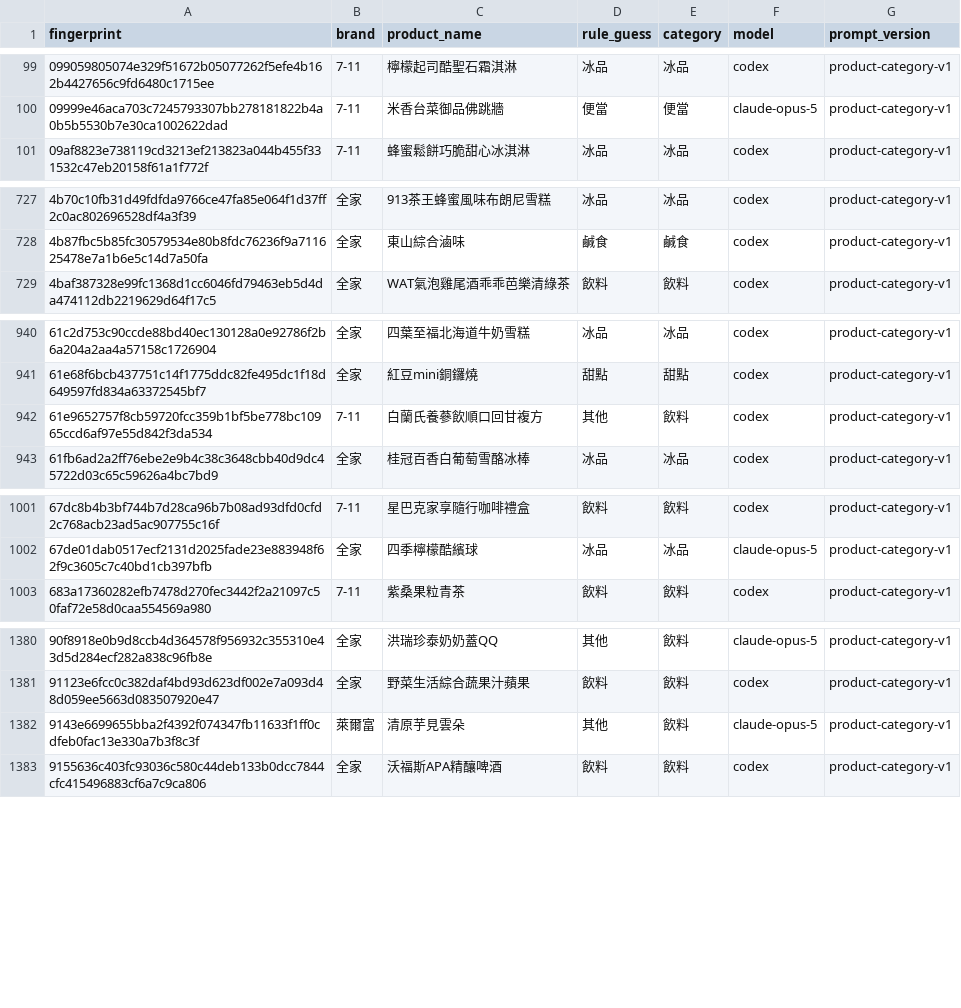
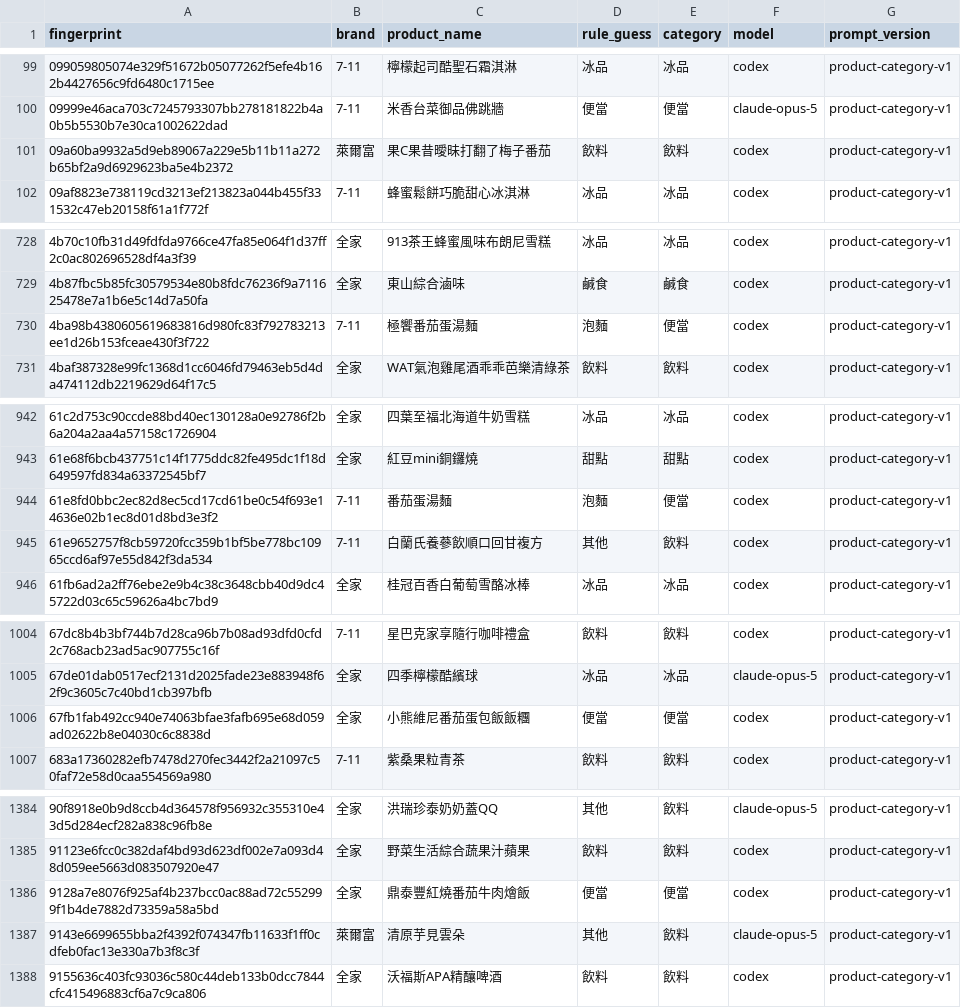
Before and after one commit to YuHsunWang/cvs-radar, a CSV file: data/labels/product_category_labels.csv, drawn as a sheet; only a part is shown, gaps mark what is left out; the diff covers the shown part only.

```diff
--- a/data/labels/product_category_labels.csv
+++ b/data/labels/product_category_labels.csv
@@ -100,2 +100,3 @@
 09999e46aca703c7245793307bb278181822b4a0b5b5530b7e30ca1002622dad,7-11,米香台菜御品佛跳牆,便當,便當,claude-opus-5,product-category-v1
+09a60ba9932a5d9eb89067a229e5b11b11a272b65bf2a9d6929623ba5e4b2372,萊爾富,果C果昔曖昧打翻了梅子番茄,飲料,飲料,codex,product-category-v1
 09af8823e738119cd3213ef213823a044b455f331532c47eb20158f61a1f772f,7-11,蜂蜜鬆餅巧脆甜心冰淇淋,冰品,冰品,codex,product-category-v1
@@ -728,2 +729,3 @@
 4b87fbc5b85fc30579534e80b8fdc76236f9a711625478e7a1b6e5c14d7a50fa,全家,東山綜合滷味,鹹食,鹹食,codex,product-category-v1
+4ba98b4380605619683816d980fc83f792783213ee1d26b153fceae430f3f722,7-11,極饗番茄蛋湯麵,泡麵,便當,codex,product-category-v1
 4baf387328e99fc1368d1cc6046fd79463eb5d4da474112db2219629d64f17c5,全家,WAT氣泡雞尾酒乖乖芭樂清綠茶,飲料,飲料,codex,product-category-v1
@@ -941,2 +943,3 @@
 61e68f6bcb437751c14f1775ddc82fe495dc1f18d649597fd834a63372545bf7,全家,紅豆mini銅鑼燒,甜點,甜點,codex,product-category-v1
+61e8fd0bbc2ec82d8ec5cd17cd61be0c54f693e14636e02b1ec8d01d8bd3e3f2,7-11,番茄蛋湯麵,泡麵,便當,codex,product-category-v1
 61e9652757f8cb59720fcc359b1bf5be778bc10965ccd6af97e55d842f3da534,7-11,白蘭氏養蔘飲順口回甘複方,其他,飲料,codex,product-category-v1
@@ -1002,2 +1005,3 @@
 67de01dab0517ecf2131d2025fade23e883948f62f9c3605c7c40bd1cb397bfb,全家,四季檸檬酷繽球,冰品,冰品,claude-opus-5,product-category-v1
+67fb1fab492cc940e74063bfae3fafb695e68d059ad02622b8e04030c6c8838d,全家,小熊維尼番茄蛋包飯飯糰,便當,便當,codex,product-category-v1
 683a17360282efb7478d270fec3442f2a21097c50faf72e58d0caa554569a980,7-11,紫桑果粒青茶,飲料,飲料,codex,product-category-v1
@@ -1381,2 +1385,3 @@
 91123e6fcc0c382daf4bd93d623df002e7a093d48d059ee5663d083507920e47,全家,野菜生活綜合蔬果汁蘋果,飲料,飲料,codex,product-category-v1
+9128a7e8076f925af4b237bcc0ac88ad72c552999f1b4de7882d73359a58a5bd,全家,鼎泰豐紅燒番茄牛肉燴飯,便當,便當,codex,product-category-v1
 9143e6699655bba2f4392f074347fb11633f1ff0cdfeb0fac13e330a7b3f8c3f,萊爾富,清原芋見雲朵,其他,飲料,claude-opus-5,product-category-v1
```
Also changed, not shown: 7 added rows elsewhere in this file, 4 other files.
